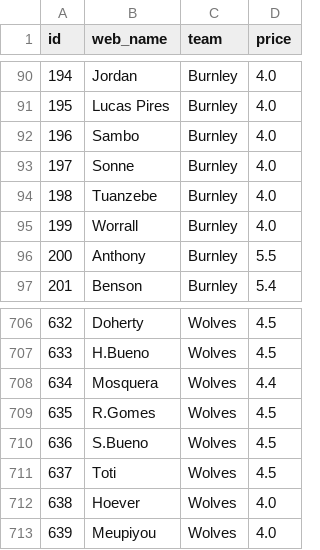
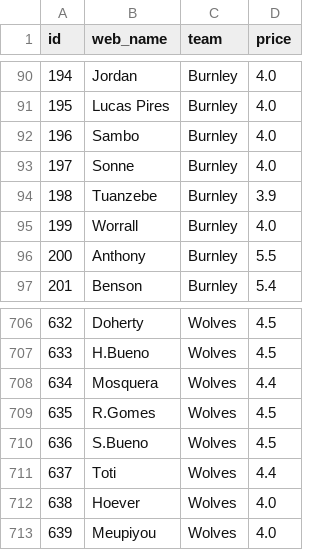
Before and after one commit to Limpan296/fpl-price-tracker, a CSV file: fpl_price_history.csv, drawn as a sheet; only a part is shown, gaps mark what is left out.

```diff
--- a/fpl_price_history.csv
+++ b/fpl_price_history.csv
@@ -93,3 +93,3 @@ id,web_name,team,price
 197,Sonne,Burnley,4.0
-198,Tuanzebe,Burnley,4.0
+198,Tuanzebe,Burnley,3.9
 199,Worrall,Burnley,4.0
@@ -710,3 +710,3 @@ id,web_name,team,price
 636,S.Bueno,Wolves,4.5
-637,Toti,Wolves,4.5
+637,Toti,Wolves,4.4
 638,Hoever,Wolves,4.0
```
Also changed, not shown: 1 other file.
